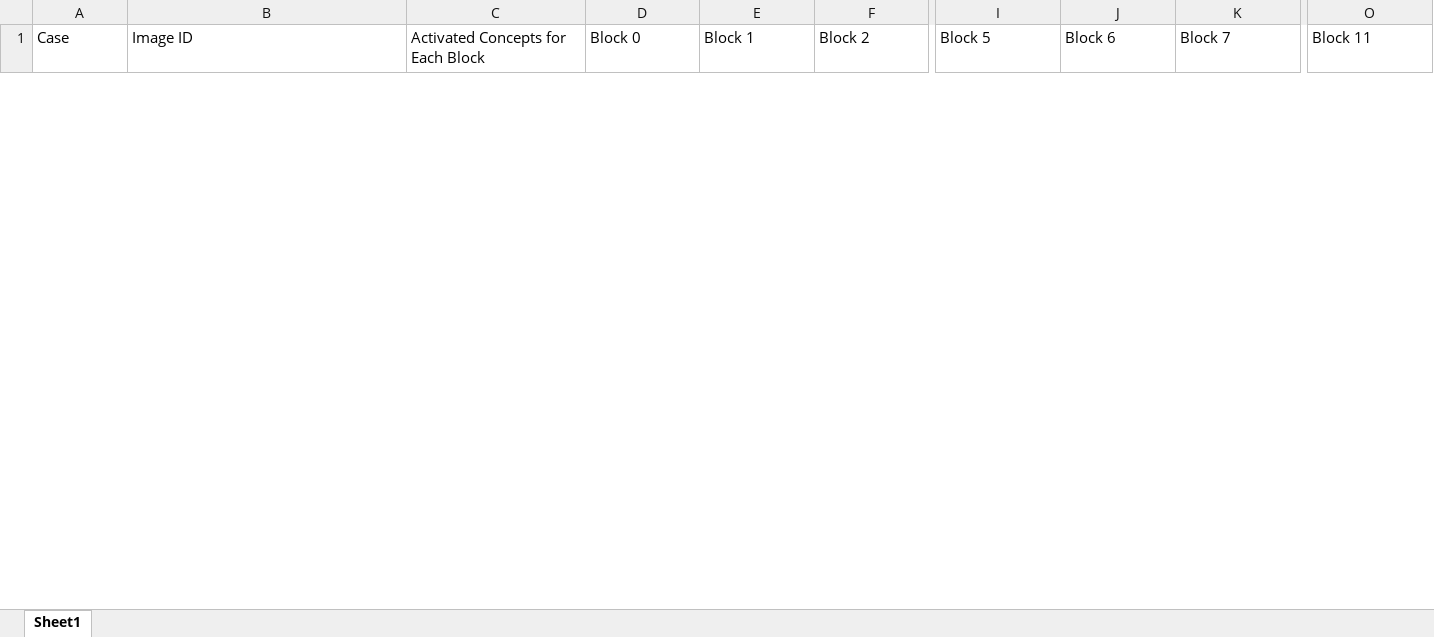
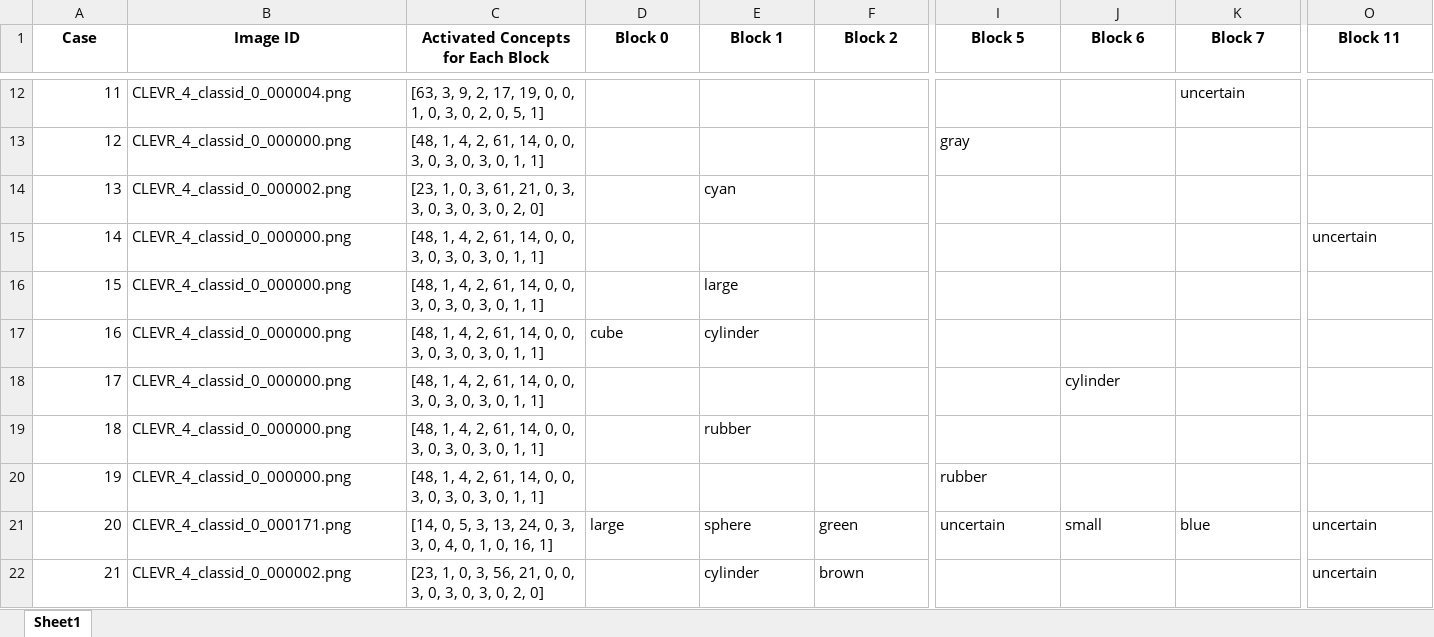
Before and after one commit to mehedihassanarman/Explainability-Interface-for-Neural-Concept-Binder-NCBXI-, an Excel workbook: User Feedback/Feedback.xlsx, sheet Sheet1, drawn as a sheet; only a part is shown, gaps mark what is left out; values as stored, in another font and other column widths than the file's, no borders; table styles not drawn; rows hold the shown columns only; the diff covers the shown part only; the diff names each change by its address in the sheet, - before the commit and + after, or states it on an @@ line.

```diff
--- a/User Feedback/Feedback.xlsx (sheet Sheet1)
+++ b/User Feedback/Feedback.xlsx (sheet Sheet1)
@@ A1:O1 bold: off → on, alignment: left → center @@
+row 12: 11 | CLEVR_4_classid_0_000004.png | [63, 3, 9, 2, 17, 19, 0, 0, 1, 0, 3, 0, 2, 0, 5, 1] |  |  |  |  |  | uncertain
+row 13: 12 | CLEVR_4_classid_0_000000.png | [48, 1, 4, 2, 61, 14, 0, 0, 3, 0, 3, 0, 3, 0, 1, 1] |  |  |  | gray
+row 14: 13 | CLEVR_4_classid_0_000002.png | [23, 1, 0, 3, 61, 21, 0, 3, 3, 0, 3, 0, 3, 0, 2, 0] |  | cyan
+row 15: 14 | CLEVR_4_classid_0_000000.png | [48, 1, 4, 2, 61, 14, 0, 0, 3, 0, 3, 0, 3, 0, 1, 1] |  |  |  |  |  |  | uncertain
+row 16: 15 | CLEVR_4_classid_0_000000.png | [48, 1, 4, 2, 61, 14, 0, 0, 3, 0, 3, 0, 3, 0, 1, 1] |  | large
+row 17: 16 | CLEVR_4_classid_0_000000.png | [48, 1, 4, 2, 61, 14, 0, 0, 3, 0, 3, 0, 3, 0, 1, 1] | cube | cylinder
+row 18: 17 | CLEVR_4_classid_0_000000.png | [48, 1, 4, 2, 61, 14, 0, 0, 3, 0, 3, 0, 3, 0, 1, 1] |  |  |  |  | cylinder
+row 19: 18 | CLEVR_4_classid_0_000000.png | [48, 1, 4, 2, 61, 14, 0, 0, 3, 0, 3, 0, 3, 0, 1, 1] |  | rubber
+row 20: 19 | CLEVR_4_classid_0_000000.png | [48, 1, 4, 2, 61, 14, 0, 0, 3, 0, 3, 0, 3, 0, 1, 1] |  |  |  | rubber
+row 21: 20 | CLEVR_4_classid_0_000171.png | [14, 0, 5, 3, 13, 24, 0, 3, 3, 0, 4, 0, 1, 0, 16, 1] | large | sphere | green | uncertain | small | blue | uncertain
+row 22: 21 | CLEVR_4_classid_0_000002.png | [23, 1, 0, 3, 56, 21, 0, 0, 3, 0, 3, 0, 3, 0, 2, 0] |  | cylinder | brown |  |  |  | uncertain
```
Also changed, not shown: 10 added rows, 1 removed row and cell formats elsewhere in this sheet, 8 other files.
